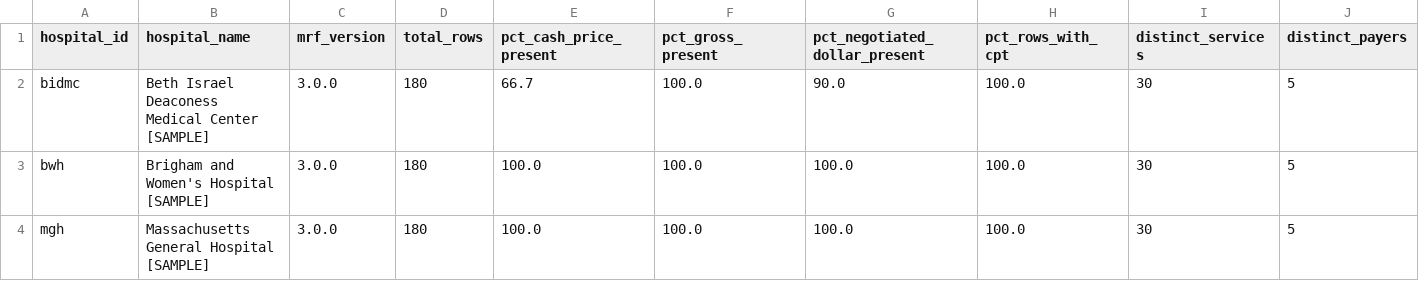
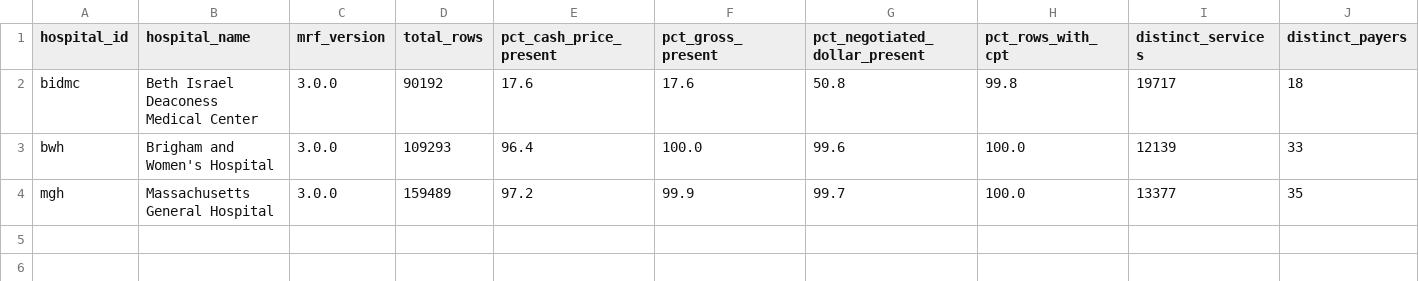
Before and after one commit to sushmitha-lab/Boston-care-costs, a CSV file: data/staging/quality_scorecard.csv, drawn as a sheet.

Commit message:
fix: equal-price strip, real hospital names, remove sample notice

```diff
--- a/data/staging/quality_scorecard.csv
+++ b/data/staging/quality_scorecard.csv
@@ -1,4 +1,4 @@
 hospital_id,hospital_name,mrf_version,total_rows,pct_cash_price_present,pct_gross_present,pct_negotiated_dollar_present,pct_rows_with_cpt,distinct_services,distinct_payers
-bidmc,Beth Israel Deaconess Medical Center [SAMPLE],3.0.0,180,66.7,100.0,90.0,100.0,30,5
-bwh,Brigham and Women's Hospital [SAMPLE],3.0.0,180,100.0,100.0,100.0,100.0,30,5
-mgh,Massachusetts General Hospital [SAMPLE],3.0.0,180,100.0,100.0,100.0,100.0,30,5
+bidmc,Beth Israel Deaconess Medical Center,3.0.0,90192,17.6,17.6,50.8,99.8,19717,18
+bwh,Brigham and Women's Hospital,3.0.0,109293,96.4,100.0,99.6,100.0,12139,33
+mgh,Massachusetts General Hospital,3.0.0,159489,97.2,99.9,99.7,100.0,13377,35
```
Also changed, not shown: 8 other files.
